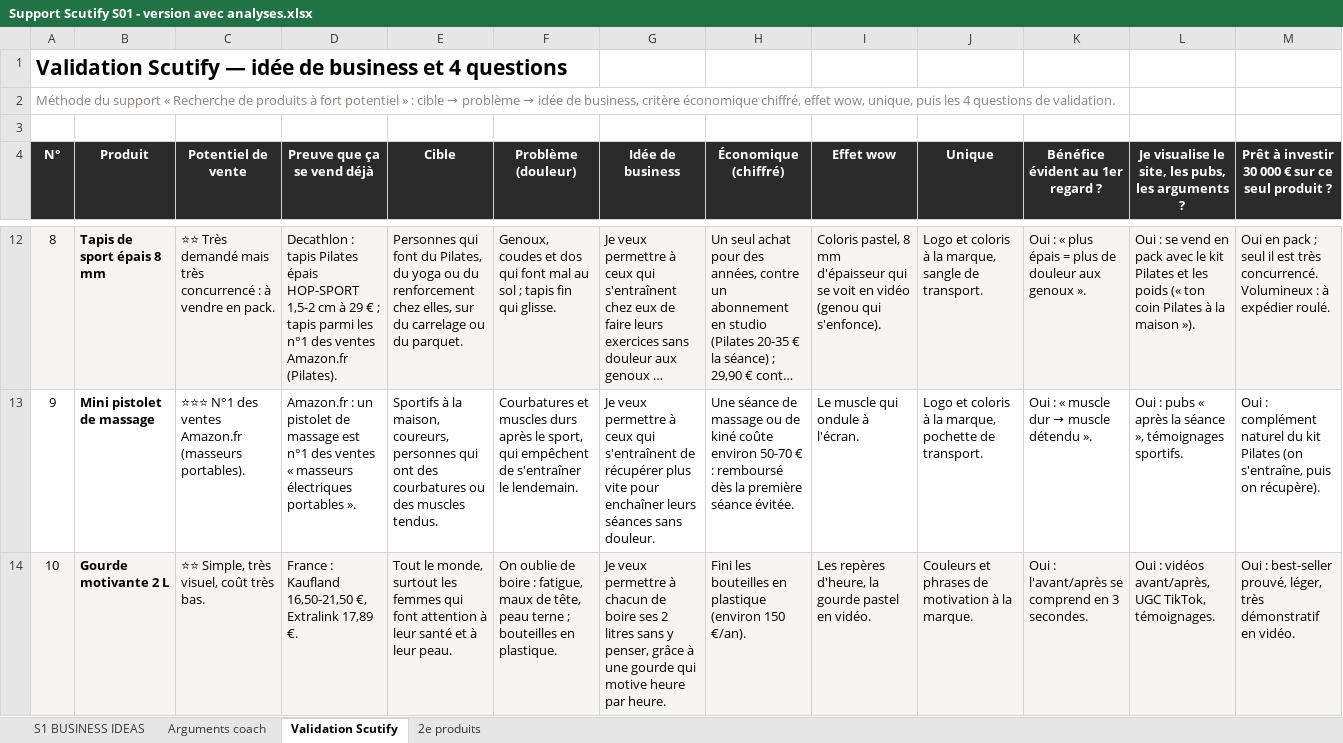
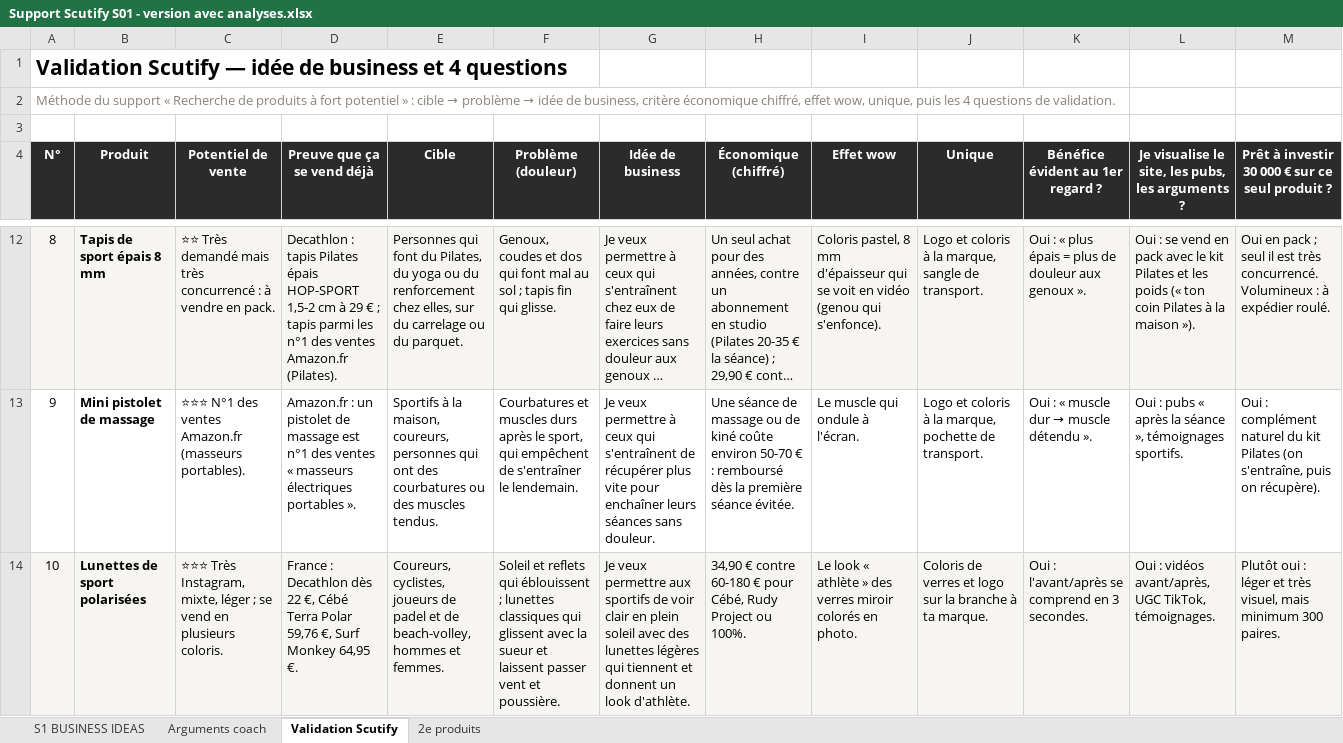
Before and after one commit to jgnrpgn9hd-cmd/Jimy, an Excel workbook: scutify/Support Scutify S01 - version avec analyses.xlsx, sheet Validation Scutify, drawn as a sheet; only a part is shown, gaps mark what is left out; long unchanged cells end in …; values as stored, in another font and other column widths than the file's, no borders; the diff names each change by its address in the sheet, - before the commit and + after, or states it on an @@ line.

```diff
--- a/scutify/Support Scutify S01 - version avec analyses.xlsx (sheet Validation Scutify)
+++ b/scutify/Support Scutify S01 - version avec analyses.xlsx (sheet Validation Scutify)
-B14 (Produit): Gourde motivante 2 L
+B14 (Produit): Lunettes de sport polarisées
-C14 (Potentiel de vente): ⭐⭐ Simple, très visuel, coût très bas.
+C14 (Potentiel de vente): ⭐⭐⭐ Très Instagram, mixte, léger ; se vend en plusieurs coloris.
-D14 (Preuve que ça se vend déjà): France : Kaufland 16,50-21,50 €, Extralink 17,89 €.
+D14 (Preuve que ça se vend déjà): France : Decathlon dès 22 €, Cébé Terra Polar 59,76 €, Surf Monkey 64,95 €.
-E14 (Cible): Tout le monde, surtout les femmes qui font attention à leur santé et à leur peau.
+E14 (Cible): Coureurs, cyclistes, joueurs de padel et de beach-volley, hommes et femmes.
-F14 (Problème (douleur)): On oublie de boire : fatigue, maux de tête, peau terne ; bouteilles en plastique.
+F14 (Problème (douleur)): Soleil et reflets qui éblouissent ; lunettes classiques qui glissent avec la sueur et laissent passer vent et poussière.
-G14 (Idée de business): …veux permettre à chacun de boire ses 2 litres sans y penser, grâce à une gourde qui motive heure par heure.
+G14 (Idée de business): …veux permettre aux sportifs de voir clair en plein soleil avec des lunettes légères qui tiennent et donnent un look d'athlète.
-H14 (Économique (chiffré)): Fini les bouteilles en plastique (environ 150 €/an).
+H14 (Économique (chiffré)): 34,90 € contre 60-180 € pour Cébé, Rudy Project ou 100%.
-I14 (Effet wow): Les repères d'heure, la gourde pastel en vidéo.
+I14 (Effet wow): Le look « athlète » des verres miroir colorés en photo.
-J14 (Unique): Couleurs et phrases de motivation à la marque.
+J14 (Unique): Coloris de verres et logo sur la branche à ta marque.
-M14: Oui : best-seller prouvé, léger, très démonstratif en vidéo.
+M14: Plutôt oui : léger et très visuel, mais minimum 300 paires.
```
Also changed, not shown: sheet Arguments coach, sheet S1 BUSINESS IDEAS, hidden cells, scutify/Support Scutify S01_Tableau recherche 10 idées de business.xlsx, 3 other files.
